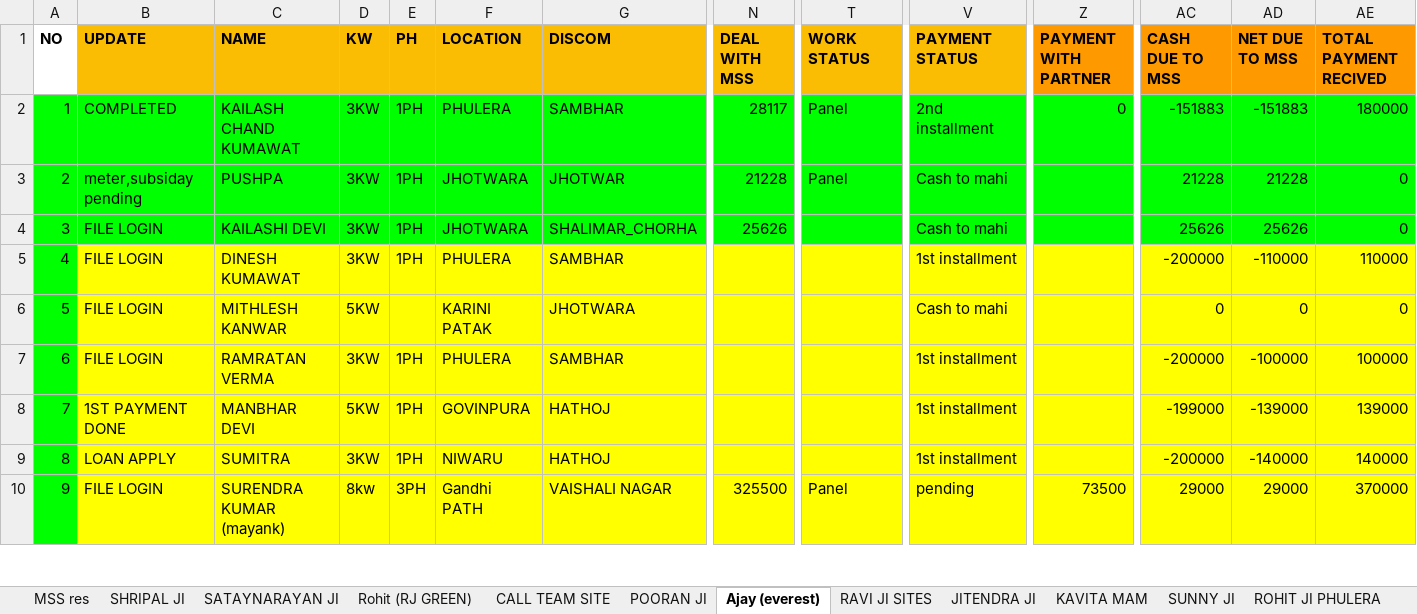
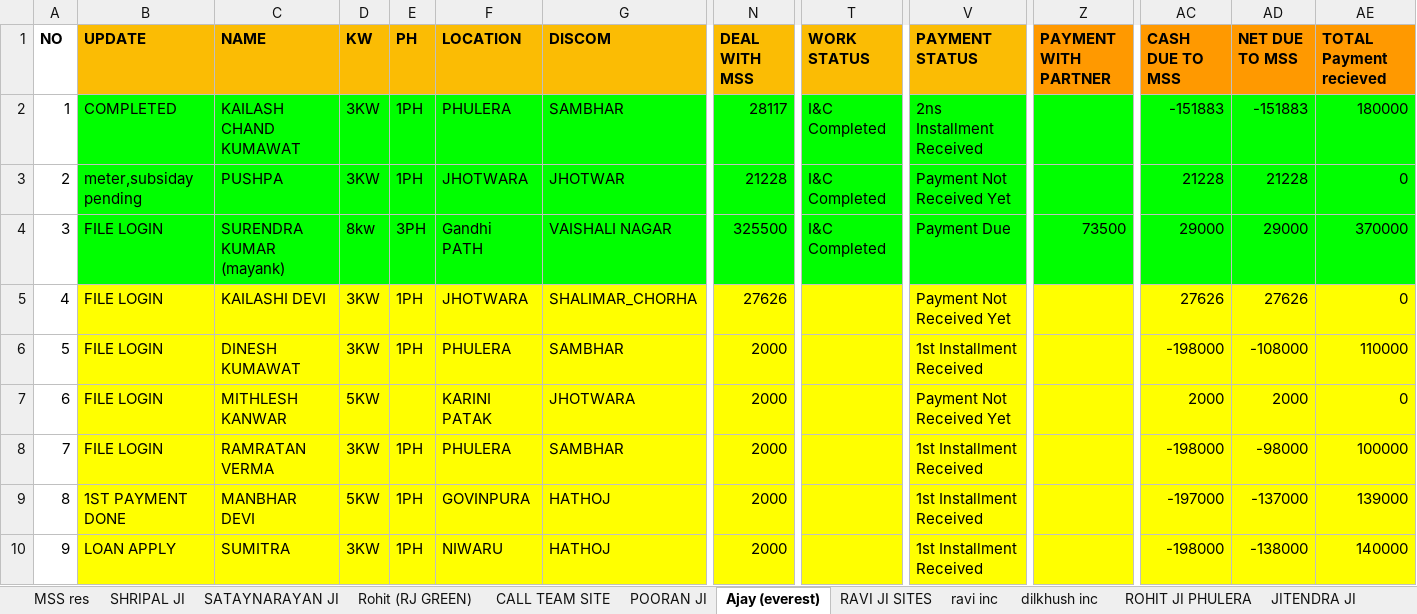
Before and after one commit to naren4488/MSS-docs, an Excel workbook: tmp/mss-projects.xlsx, sheet Ajay (everest), drawn as a sheet; only a part is shown, gaps mark what is left out; values as stored, in another font and other column widths than the file's, no borders; charts and pictures not drawn; removed rows and columns are numbered as before the commit, all else as after; rows hold the shown columns only; the diff covers the shown part only; the diff names each change by its address in the sheet, - before the commit and + after, or states it on an @@ line.

```diff
--- a/tmp/mss-projects.xlsx (sheet Ajay (everest))
+++ b/tmp/mss-projects.xlsx (sheet Ajay (everest))
+sheet tab: ravi inc
+sheet tab: dilkhush inc
@@ sheet tab order changed: MSS res | SHRIPAL JI | SATAYNARAYAN JI | Rohit (RJ GREEN) | CALL TEAM SITE | POORAN JI | Ajay (everest) | RAVI JI SITES | ravi inc | dilkhush inc | ROHIT JI PHULERA | JITENDRA JI @@
-AE1: TOTAL PAYMENT RECIVED
+AE1: TOTAL Payment recieved
-A2:A3 fill: #00FF00
+A2:A3 fill: none
-T2:T3 (WORK STATUS): Panel
+T2:T3 (WORK STATUS): I&C Completed
-V2 (PAYMENT STATUS): 2nd installment
+V2 (PAYMENT STATUS): 2ns Installment Received
-Z2 (PAYMENT WITH PARTNER): 0
+Z2 (PAYMENT WITH PARTNER): (empty)
-V3 (PAYMENT STATUS): Cash to mahi
+V3 (PAYMENT STATUS): Payment Not Received Yet
+row 4: 3 | FILE LOGIN | SURENDRA KUMAR (mayank) | 8kw | 3PH | Gandhi PATH | VAISHALI NAGAR | 325500 | I&C Completed | Payment Due | 73500 | 29000 | 29000 | 370000
@@ column A (NO) renumbered between rows 5 and 30 @@
-A5:A10 fill: #00FF00
+A5:A10 fill: none
-B5:AE5 fill: #00FF00
+B5:AE5 fill: #FFFF00
-N5 (DEAL WITH MSS): 25626
+N5 (DEAL WITH MSS): 27626
-V5 (PAYMENT STATUS): Cash to mahi
+V5 (PAYMENT STATUS): Payment Not Received Yet
-AC5 (CASH DUE TO MSS): 25626
+AC5 (CASH DUE TO MSS): 27626
-AD5 (NET DUE TO MSS): 25626
+AD5 (NET DUE TO MSS): 27626
-N6:N10 (DEAL WITH MSS): (empty)
+N6:N10 (DEAL WITH MSS): 2000
-V6 (PAYMENT STATUS): 1st installment
+V6 (PAYMENT STATUS): 1st Installment Received
-AC6 (CASH DUE TO MSS): -200000
+AC6 (CASH DUE TO MSS): -198000
-AD6 (NET DUE TO MSS): -110000
+AD6 (NET DUE TO MSS): -108000
-V7 (PAYMENT STATUS): Cash to mahi
+V7 (PAYMENT STATUS): Payment Not Received Yet
-AC7 (CASH DUE TO MSS): 0
+AC7 (CASH DUE TO MSS): 2000
-AD7 (NET DUE TO MSS): 0
+AD7 (NET DUE TO MSS): 2000
-V8:V10 (PAYMENT STATUS): 1st installment
+V8:V10 (PAYMENT STATUS): 1st Installment Received
-AC8 (CASH DUE TO MSS): -200000
+AC8 (CASH DUE TO MSS): -198000
-AD8 (NET DUE TO MSS): -100000
+AD8 (NET DUE TO MSS): -98000
-AC9 (CASH DUE TO MSS): -199000
+AC9 (CASH DUE TO MSS): -197000
-AD9 (NET DUE TO MSS): -139000
+AD9 (NET DUE TO MSS): -137000
-AC10 (CASH DUE TO MSS): -200000
+AC10 (CASH DUE TO MSS): -198000
-AD10 (NET DUE TO MSS): -140000
+AD10 (NET DUE TO MSS): -138000
-row 10: 9 | FILE LOGIN | SURENDRA KUMAR (mayank) | 8kw | 3PH | Gandhi PATH | VAISHALI NAGAR | 325500 | Panel | pending | 73500 | 29000 | 29000 | 370000
```
Also changed, not shown: 15 removed rows, 77 edited cells and cell formats elsewhere in this sheet, sheet MSS res, sheet SHRIPAL JI, sheet CALL TEAM SITE, sheet SATAYNARAYAN JI, sheet Rohit (RJ GREEN), sheet ALWAR SITES, 7 more sheets, formulas that keep their value, hidden cells, charts or pictures, tmp/dec-to-feb.xlsx, tmp/sub-vendor-payment.xlsx, 29 other files.
